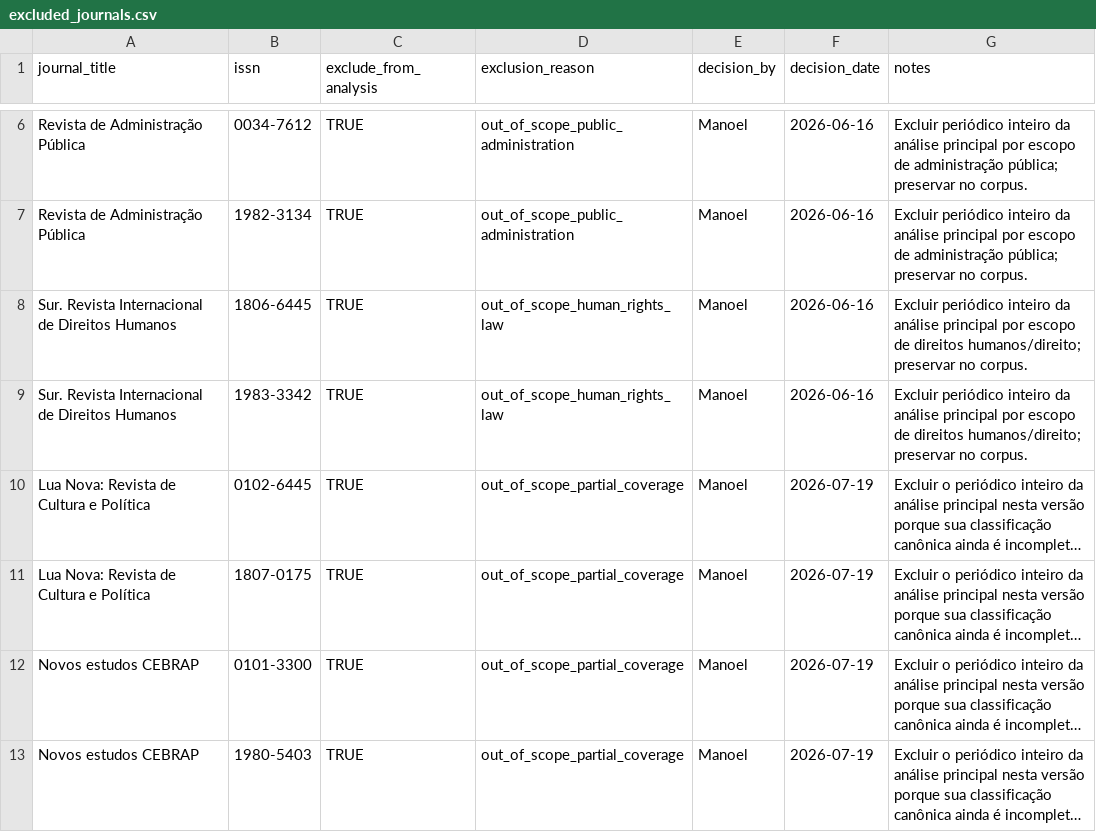
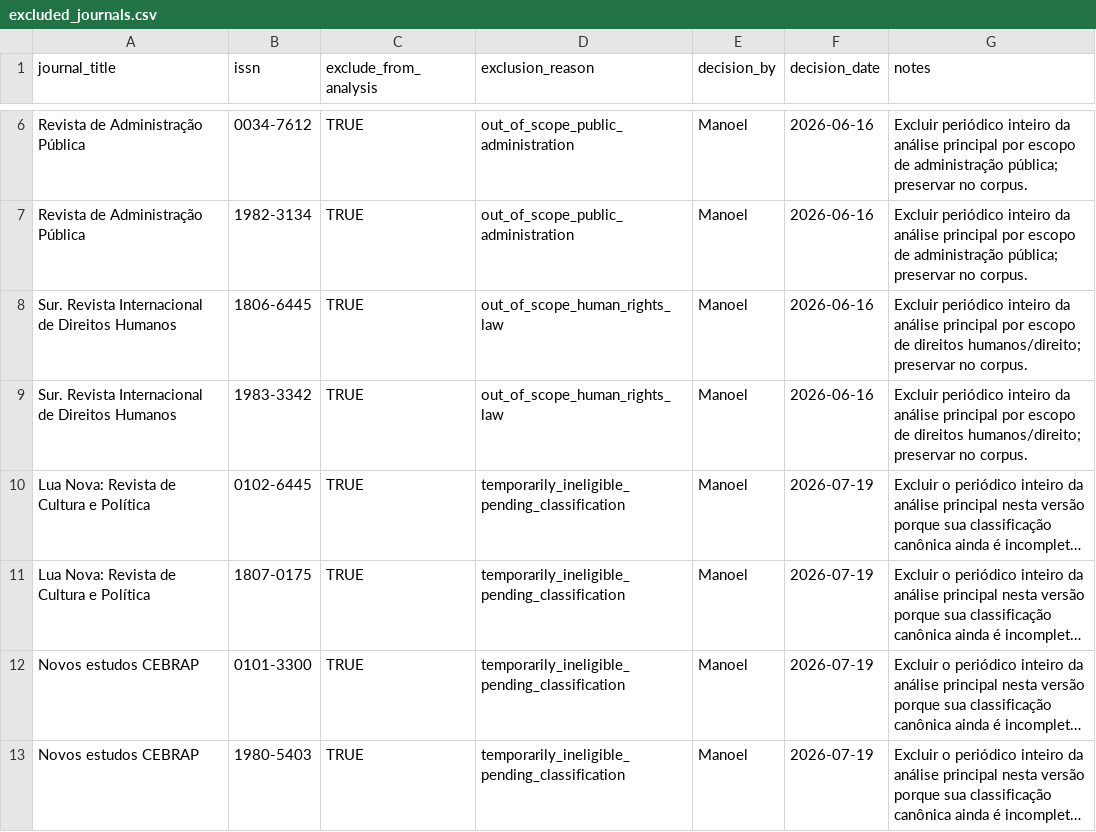
Before and after one commit to mgaldino/metodos-cp-brasil, a CSV file: data/processed/excluded_journals.csv, drawn as a sheet; only a part is shown, gaps mark what is left out; long unchanged cells end in …; the diff names each change by its address in the sheet, - before the commit and + after, or states it on an @@ line.

```diff
--- a/data/processed/excluded_journals.csv
+++ b/data/processed/excluded_journals.csv
-D10:D13 (exclusion_reason): out_of_scope_partial_coverage
+D10:D13 (exclusion_reason): temporarily_ineligible_pending_classification
```
Also changed, not shown: output/tables/paper/statistical_inference_by_quantitative_type.csv, output/tables/paper/statistical_inference_by_scope.csv, 12 other files.
